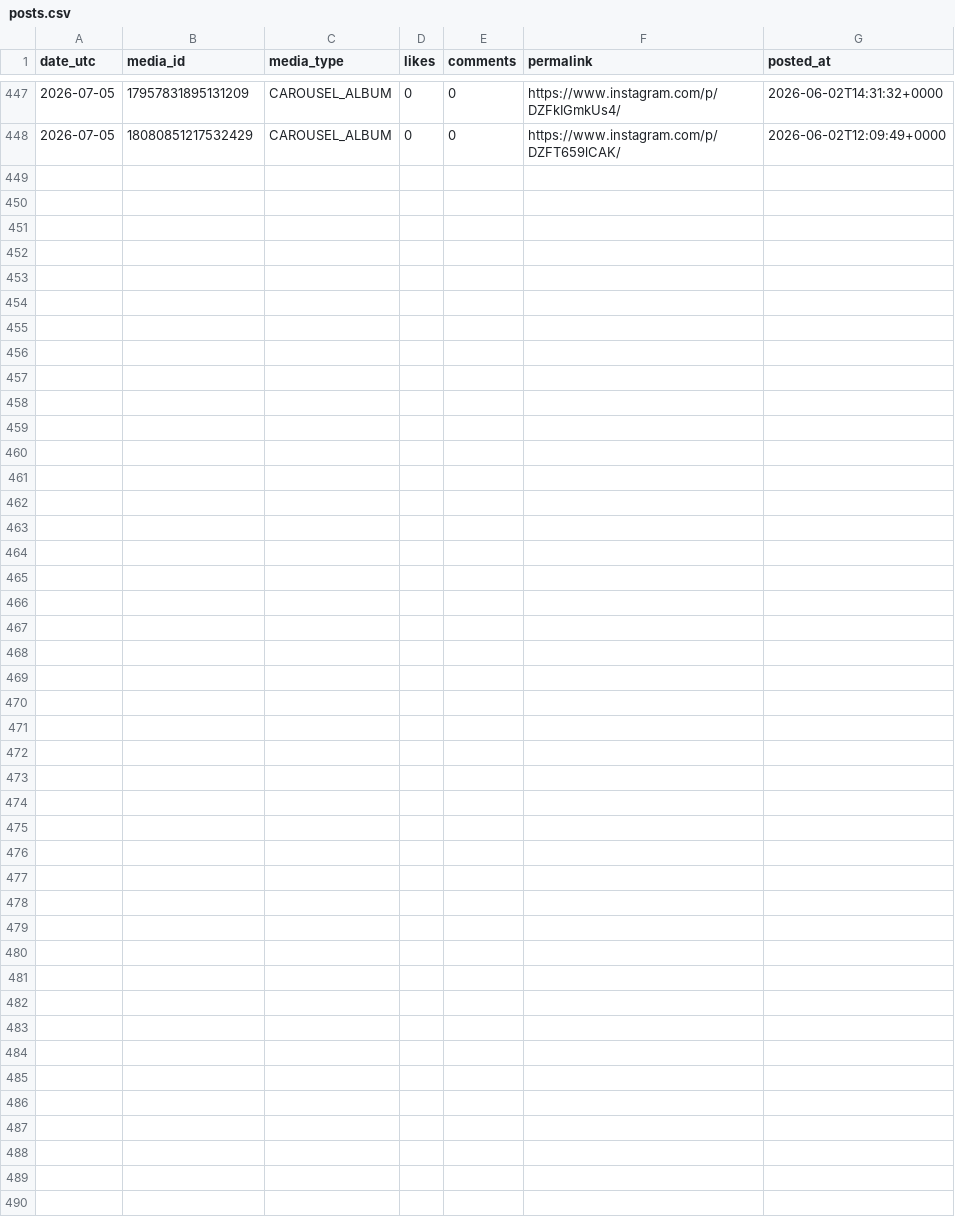
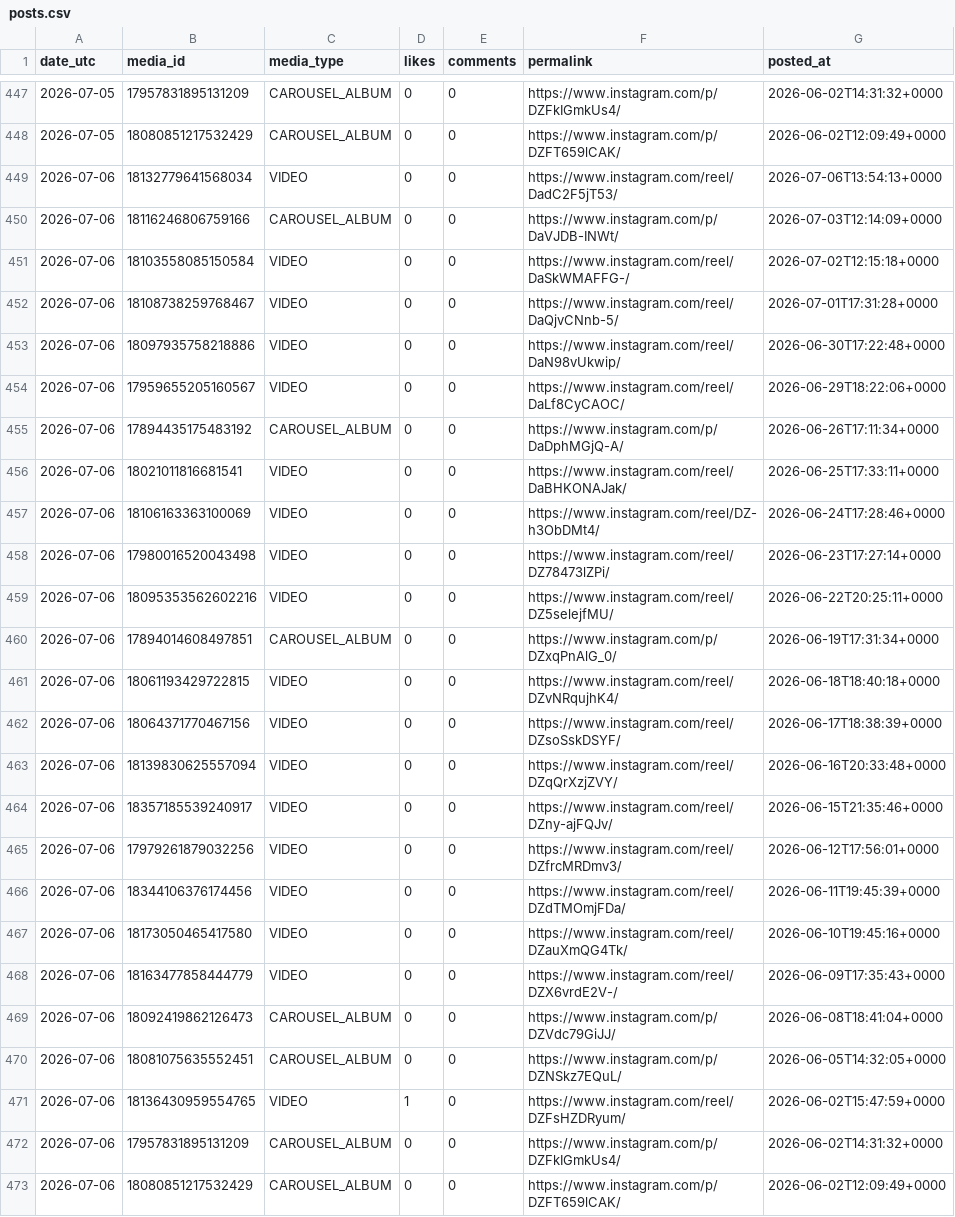
Before and after one commit to kura-naviris/naviris-ig-media, a CSV file: posts.csv, drawn as a sheet; only a part is shown, gaps mark what is left out.

```diff
--- a/posts.csv
+++ b/posts.csv
@@ -448 +448,26 @@ date_utc,media_id,media_type,likes,comments,permalink,posted_at
 2026-07-05,18080851217532429,CAROUSEL_ALBUM,0,0,https://www.instagram.com/p/DZFT659lCAK/,2026-06-02T12:09:49+0000
+2026-07-06,18132779641568034,VIDEO,0,0,https://www.instagram.com/reel/DadC2F5jT53/,2026-07-06T13:54:13+0000
+2026-07-06,18116246806759166,CAROUSEL_ALBUM,0,0,https://www.instagram.com/p/DaVJDB-INWt/,2026-07-03T12:14:09+0000
+2026-07-06,18103558085150584,VIDEO,0,0,https://www.instagram.com/reel/DaSkWMAFFG-/,2026-07-02T12:15:18+0000
+2026-07-06,18108738259768467,VIDEO,0,0,https://www.instagram.com/reel/DaQjvCNnb-5/,2026-07-01T17:31:28+0000
+2026-07-06,18097935758218886,VIDEO,0,0,https://www.instagram.com/reel/DaN98vUkwip/,2026-06-30T17:22:48+0000
+2026-07-06,17959655205160567,VIDEO,0,0,https://www.instagram.com/reel/DaLf8CyCAOC/,2026-06-29T18:22:06+0000
+2026-07-06,17894435175483192,CAROUSEL_ALBUM,0,0,https://www.instagram.com/p/DaDphMGjQ-A/,2026-06-26T17:11:34+0000
+2026-07-06,18021011816681541,VIDEO,0,0,https://www.instagram.com/reel/DaBHKONAJak/,2026-06-25T17:33:11+0000
+2026-07-06,18106163363100069,VIDEO,0,0,https://www.instagram.com/reel/DZ-h3ObDMt4/,2026-06-24T17:28:46+0000
+2026-07-06,17980016520043498,VIDEO,0,0,https://www.instagram.com/reel/DZ78473lZPi/,2026-06-23T17:27:14+0000
+2026-07-06,18095353562602216,VIDEO,0,0,https://www.instagram.com/reel/DZ5selejfMU/,2026-06-22T20:25:11+0000
+2026-07-06,17894014608497851,CAROUSEL_ALBUM,0,0,https://www.instagram.com/p/DZxqPnAlG_0/,2026-06-19T17:31:34+0000
+2026-07-06,18061193429722815,VIDEO,0,0,https://www.instagram.com/reel/DZvNRqujhK4/,2026-06-18T18:40:18+0000
+2026-07-06,18064371770467156,VIDEO,0,0,https://www.instagram.com/reel/DZsoSskDSYF/,2026-06-17T18:38:39+0000
+2026-07-06,18139830625557094,VIDEO,0,0,https://www.instagram.com/reel/DZqQrXzjZVY/,2026-06-16T20:33:48+0000
+2026-07-06,18357185539240917,VIDEO,0,0,https://www.instagram.com/reel/DZny-ajFQJv/,2026-06-15T21:35:46+0000
+2026-07-06,17979261879032256,VIDEO,0,0,https://www.instagram.com/reel/DZfrcMRDmv3/,2026-06-12T17:56:01+0000
+2026-07-06,18344106376174456,VIDEO,0,0,https://www.instagram.com/reel/DZdTMOmjFDa/,2026-06-11T19:45:39+0000
+2026-07-06,18173050465417580,VIDEO,0,0,https://www.instagram.com/reel/DZauXmQG4Tk/,2026-06-10T19:45:16+0000
+2026-07-06,18163477858444779,VIDEO,0,0,https://www.instagram.com/reel/DZX6vrdE2V-/,2026-06-09T17:35:43+0000
+2026-07-06,18092419862126473,CAROUSEL_ALBUM,0,0,https://www.instagram.com/p/DZVdc79GiJJ/,2026-06-08T18:41:04+0000
+2026-07-06,18081075635552451,CAROUSEL_ALBUM,0,0,https://www.instagram.com/p/DZNSkz7EQuL/,2026-06-05T14:32:05+0000
+2026-07-06,18136430959554765,VIDEO,1,0,https://www.instagram.com/reel/DZFsHZDRyum/,2026-06-02T15:47:59+0000
+2026-07-06,17957831895131209,CAROUSEL_ALBUM,0,0,https://www.instagram.com/p/DZFkIGmkUs4/,2026-06-02T14:31:32+0000
+2026-07-06,18080851217532429,CAROUSEL_ALBUM,0,0,https://www.instagram.com/p/DZFT659lCAK/,2026-06-02T12:09:49+0000
```
Also changed, not shown: growth.csv.
